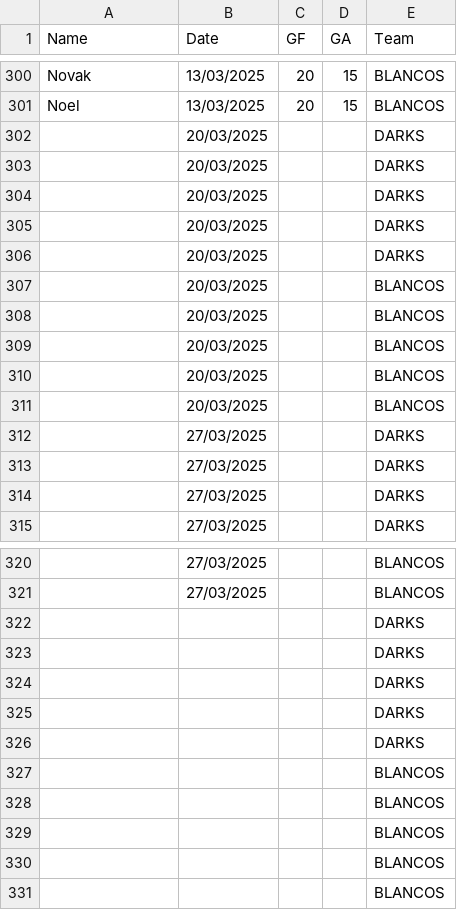
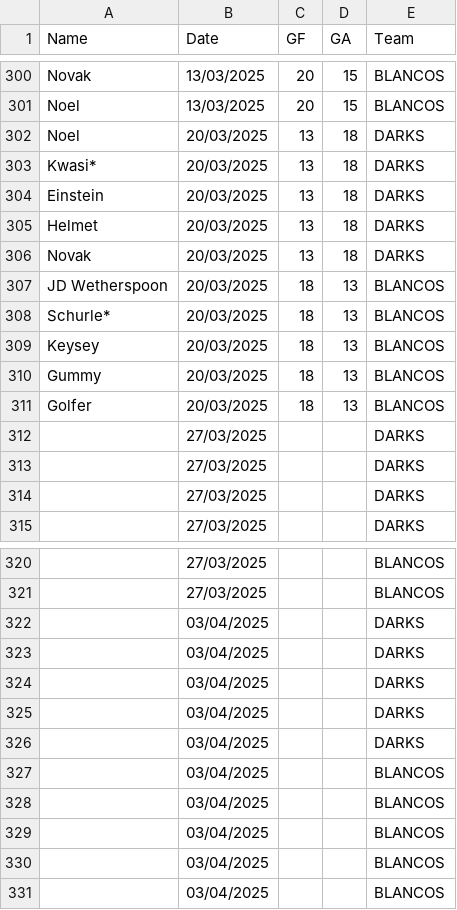
Before and after one commit to Deadlocked2/football_table, a CSV file: data/S3_results.csv, drawn as a sheet; only a part is shown, gaps mark what is left out.

```diff
--- a/data/S3_results.csv
+++ b/data/S3_results.csv
@@ -301,12 +301,12 @@ Novak,13/03/2025,20,15,BLANCOS
 Noel,13/03/2025,20,15,BLANCOS
-,20/03/2025,,,DARKS
-,20/03/2025,,,DARKS
-,20/03/2025,,,DARKS
-,20/03/2025,,,DARKS
-,20/03/2025,,,DARKS
-,20/03/2025,,,BLANCOS
-,20/03/2025,,,BLANCOS
-,20/03/2025,,,BLANCOS
-,20/03/2025,,,BLANCOS
-,20/03/2025,,,BLANCOS
+Noel,20/03/2025,13,18,DARKS
+Kwasi*,20/03/2025,13,18,DARKS
+Einstein,20/03/2025,13,18,DARKS
+Helmet,20/03/2025,13,18,DARKS
+Novak,20/03/2025,13,18,DARKS
+JD Wetherspoon,20/03/2025,18,13,BLANCOS
+Schurle*,20/03/2025,18,13,BLANCOS
+Keysey,20/03/2025,18,13,BLANCOS
+Gummy,20/03/2025,18,13,BLANCOS
+Golfer,20/03/2025,18,13,BLANCOS
 ,27/03/2025,,,DARKS
@@ -321,11 +321,11 @@ Noel,13/03/2025,20,15,BLANCOS
 ,27/03/2025,,,BLANCOS
-,,,,DARKS
-,,,,DARKS
-,,,,DARKS
-,,,,DARKS
-,,,,DARKS
-,,,,BLANCOS
-,,,,BLANCOS
-,,,,BLANCOS
-,,,,BLANCOS
-,,,,BLANCOS
+,03/04/2025,,,DARKS
+,03/04/2025,,,DARKS
+,03/04/2025,,,DARKS
+,03/04/2025,,,DARKS
+,03/04/2025,,,DARKS
+,03/04/2025,,,BLANCOS
+,03/04/2025,,,BLANCOS
+,03/04/2025,,,BLANCOS
+,03/04/2025,,,BLANCOS
+,03/04/2025,,,BLANCOS
```
Also changed, not shown: outputs/bumpchart.csv, outputs/bumpchart_t.csv, 2 other files.
